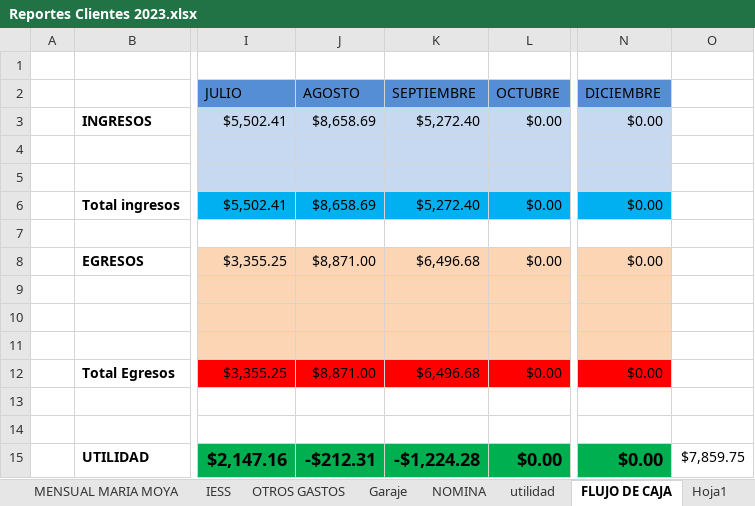
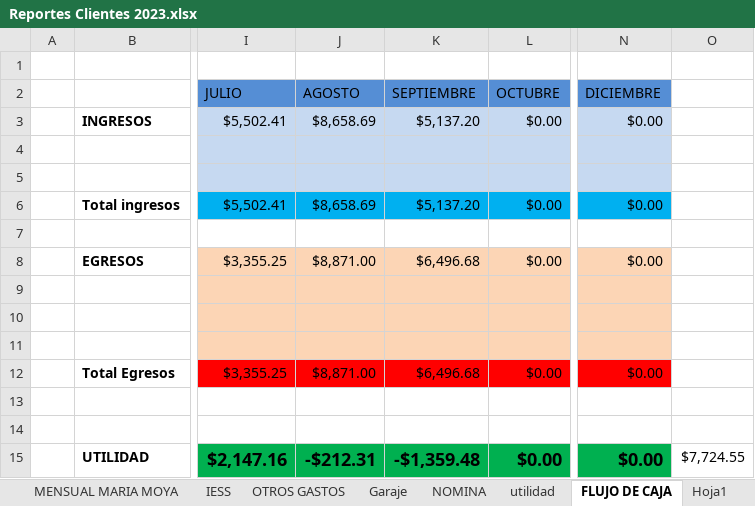
Before and after one commit to ABRILTRANS/OFICINA, an Excel workbook: DOC 2023/Reportes Clientes 2023.xlsx, sheet FLUJO DE CAJA, drawn as a sheet; only a part is shown, gaps mark what is left out; values as stored, in another font and other column widths than the file's, no borders; the diff names each change by its address in the sheet, - before the commit and + after, or states it on an @@ line.

```diff
--- a/DOC 2023/Reportes Clientes 2023.xlsx (sheet FLUJO DE CAJA)
+++ b/DOC 2023/Reportes Clientes 2023.xlsx (sheet FLUJO DE CAJA)
-K3 (SEPTIEMBRE): $5,272.40
+K3 (SEPTIEMBRE): $5,137.20
-K6 (SEPTIEMBRE): $5,272.40
+K6 (SEPTIEMBRE): $5,137.20
-K15 (SEPTIEMBRE): -$1,224.28
+K15 (SEPTIEMBRE): -$1,359.48
-O15: $7,859.75
+O15: $7,724.55
```
Also changed, not shown: sheet nestle, sheet yupi, sheet utilidad, Formato cheques Abriltrans.xlsx, 1 other file.
